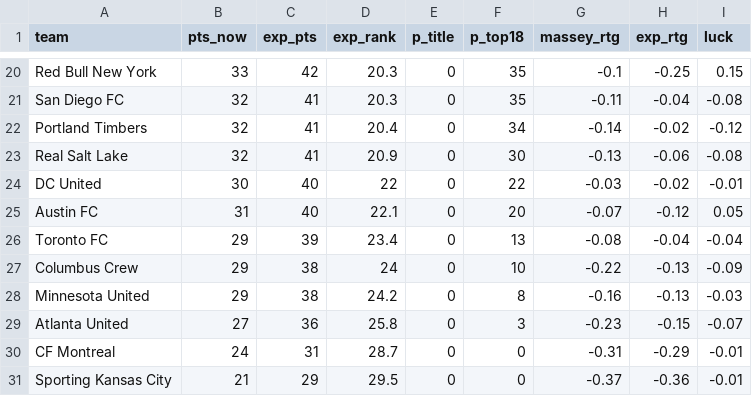
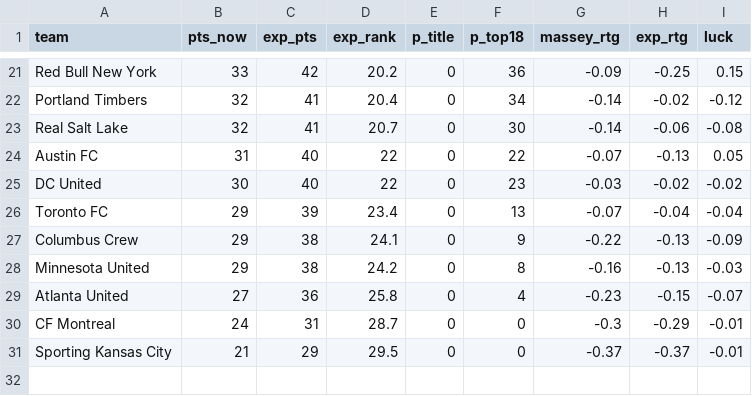
Before and after one commit to joshmartinecon/epl-forecast, a CSV file: data/mls_table.csv, drawn as a sheet; only a part is shown, gaps mark what is left out; the diff covers the shown part only.

```diff
--- a/data/mls_table.csv
+++ b/data/mls_table.csv
@@ -20,12 +21,11 @@
-"Red Bull New York",33,42,20.3,0,35,-0.1,-0.25,0.15
-"San Diego FC",32,41,20.3,0,35,-0.11,-0.04,-0.08
+"Red Bull New York",33,42,20.2,0,36,-0.09,-0.25,0.15
 "Portland Timbers",32,41,20.4,0,34,-0.14,-0.02,-0.12
-"Real Salt Lake",32,41,20.9,0,30,-0.13,-0.06,-0.08
-"DC United",30,40,22,0,22,-0.03,-0.02,-0.01
-"Austin FC",31,40,22.1,0,20,-0.07,-0.12,0.05
-"Toronto FC",29,39,23.4,0,13,-0.08,-0.04,-0.04
-"Columbus Crew",29,38,24,0,10,-0.22,-0.13,-0.09
+"Real Salt Lake",32,41,20.7,0,30,-0.14,-0.06,-0.08
+"Austin FC",31,40,22,0,22,-0.07,-0.13,0.05
+"DC United",30,40,22,0,23,-0.03,-0.02,-0.02
+"Toronto FC",29,39,23.4,0,13,-0.07,-0.04,-0.04
+"Columbus Crew",29,38,24.1,0,9,-0.22,-0.13,-0.09
 "Minnesota United",29,38,24.2,0,8,-0.16,-0.13,-0.03
-"Atlanta United",27,36,25.8,0,3,-0.23,-0.15,-0.07
-"CF Montreal",24,31,28.7,0,0,-0.31,-0.29,-0.01
-"Sporting Kansas City",21,29,29.5,0,0,-0.37,-0.36,-0.01
+"Atlanta United",27,36,25.8,0,4,-0.23,-0.15,-0.07
+"CF Montreal",24,31,28.7,0,0,-0.3,-0.29,-0.01
+"Sporting Kansas City",21,29,29.5,0,0,-0.37,-0.37,-0.01
```
Also changed, not shown: 3 added rows, 2 removed rows and 26 edited cells elsewhere in this file, data/mls_match_data.csv, data/mls_next_match_predictions.csv, 1 other file.
